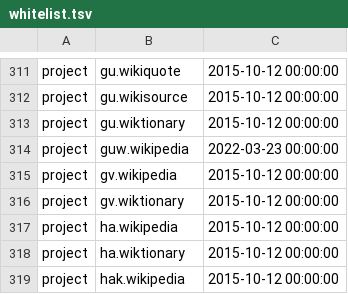
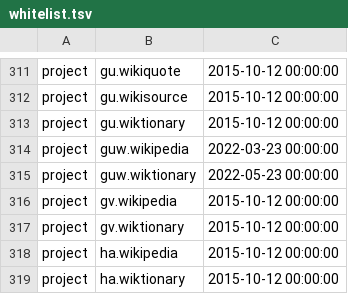
Before and after one commit to wikimedia/analytics-refinery, a TSV file: static_data/pageview/whitelist/whitelist.tsv, drawn as a sheet; only a part is shown, gaps mark what is left out; the shorter side is filled out with more unchanged rows; the diff names each change by its address in the sheet, - before the commit and + after, or states it on an @@ line.

Commit message:
Add guw.wiktionary to pageview whitelist
Bug: T309057
Change-Id: Ic4ceeee50c8f4717c6d980ff22140248aeb887a6

```diff
--- a/static_data/pageview/whitelist/whitelist.tsv
+++ b/static_data/pageview/whitelist/whitelist.tsv
+row 315: project | guw.wiktionary | 2022-05-23 00:00:00
```
